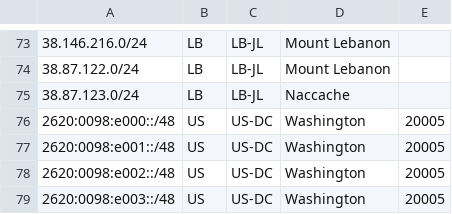
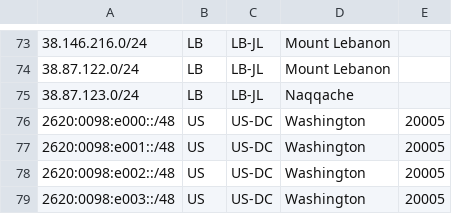
Before and after one commit to pfoundation/geofeed, a CSV file: feed.csv, drawn as a sheet; only a part is shown, gaps mark what is left out.

Commit message:
Fix typo in location name from 'Naccache' to 'Naqqache'

```diff
--- a/feed.csv
+++ b/feed.csv
@@ -74,3 +74,3 @@
 38.87.122.0/24,LB,LB-JL,Mount Lebanon,
-38.87.123.0/24,LB,LB-JL,Naccache,
+38.87.123.0/24,LB,LB-JL,Naqqache,
 2620:0098:e000::/48,US,US-DC,Washington,20005
```
